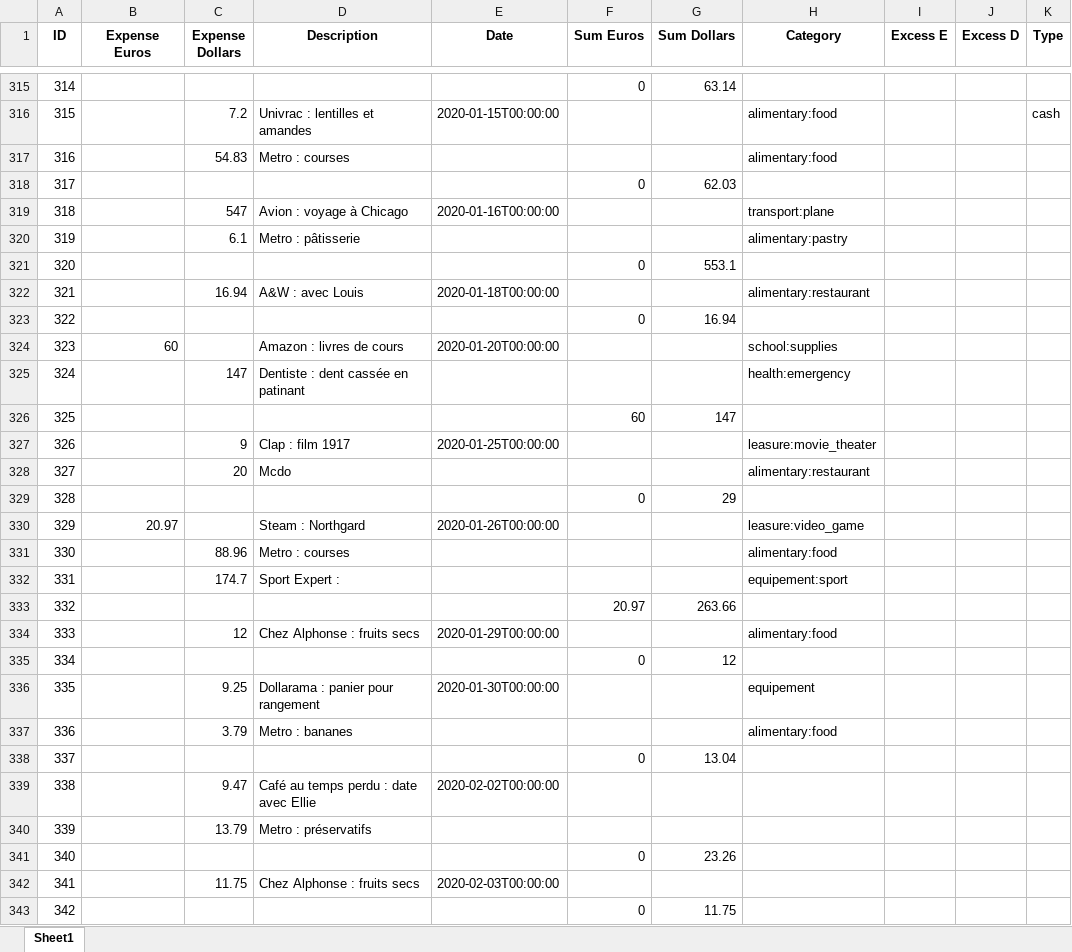
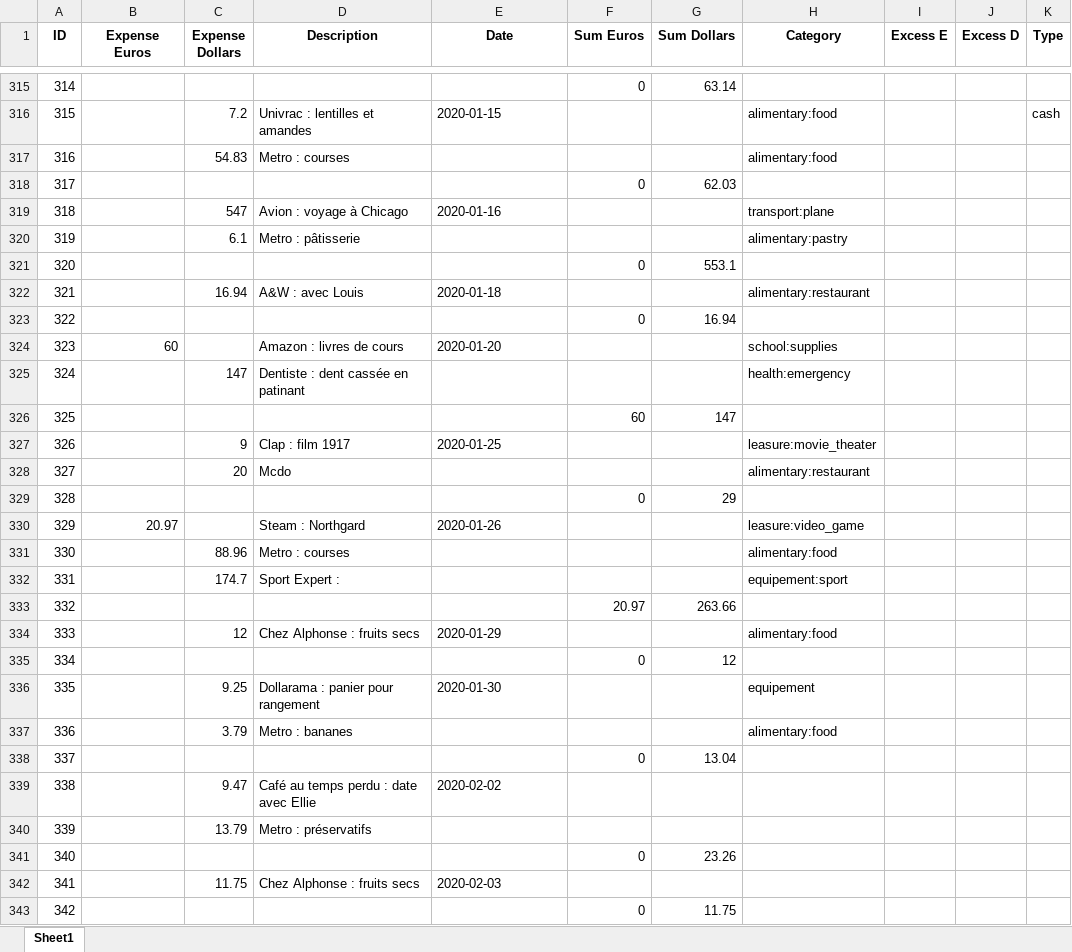
Before and after one commit to Raiytak/Recount, an Excel workbook: app/code/data/raw_copy_expenses.xlsx, sheet Sheet1, drawn as a sheet; only a part is shown, gaps mark what is left out; values as stored, in another font and other column widths than the file's, no borders; the diff covers the shown part only; the diff names each change by its address in the sheet, - before the commit and + after, or states it on an @@ line.

```diff
--- a/app/code/data/raw_copy_expenses.xlsx (sheet Sheet1)
+++ b/app/code/data/raw_copy_expenses.xlsx (sheet Sheet1)
-E316 (Date): 2020-01-15T00:00:00
+E316 (Date): 2020-01-15
-E319 (Date): 2020-01-16T00:00:00
+E319 (Date): 2020-01-16
-E322 (Date): 2020-01-18T00:00:00
+E322 (Date): 2020-01-18
-E324 (Date): 2020-01-20T00:00:00
+E324 (Date): 2020-01-20
-E327 (Date): 2020-01-25T00:00:00
+E327 (Date): 2020-01-25
-E330 (Date): 2020-01-26T00:00:00
+E330 (Date): 2020-01-26
-E334 (Date): 2020-01-29T00:00:00
+E334 (Date): 2020-01-29
-E336 (Date): 2020-01-30T00:00:00
+E336 (Date): 2020-01-30
-E339 (Date): 2020-02-02T00:00:00
+E339 (Date): 2020-02-02
-E342 (Date): 2020-02-03T00:00:00
+E342 (Date): 2020-02-03
```
Also changed, not shown: 216 edited cells elsewhere in this sheet, app/code/data/copy_expenses.xlsx, app/documentation/example_expenses_en.xlsx, 11 other files.
